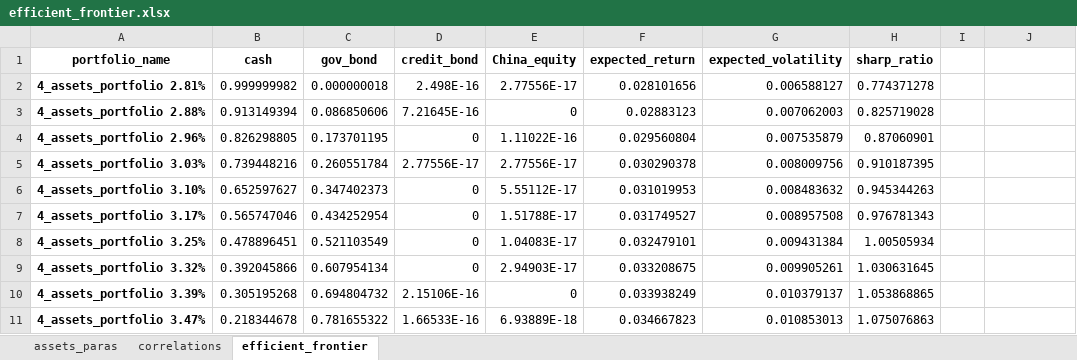
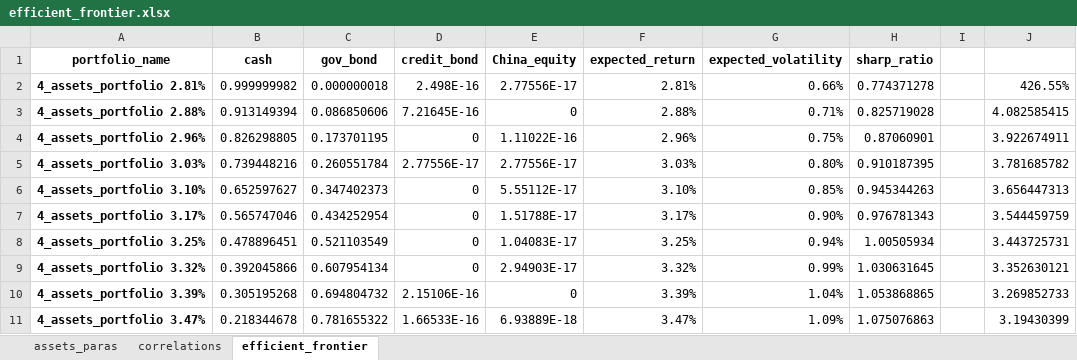
Before and after one commit to kioplu2010/regularSolver, an Excel workbook: result/efficient_frontier.xlsx, sheet efficient_frontier, drawn as a sheet; only a part is shown; values as stored, in another font and other column widths than the file's, no borders; charts and pictures not drawn; the diff covers the shown part only; the diff names each change by its address in the sheet, - before the commit and + after, or states it on an @@ line.

```diff
--- a/result/efficient_frontier.xlsx (sheet efficient_frontier)
+++ b/result/efficient_frontier.xlsx (sheet efficient_frontier)
-F2 (expected_return): 0.028101656
+F2 (expected_return): 2.81%
-G2 (expected_volatility): 0.006588127
+G2 (expected_volatility): 0.66%
-J2: (empty)
+J2: 426.55%
-F3 (expected_return): 0.02883123
+F3 (expected_return): 2.88%
-G3 (expected_volatility): 0.007062003
+G3 (expected_volatility): 0.71%
-J3: (empty)
+J3: 4.082585415
-F4 (expected_return): 0.029560804
+F4 (expected_return): 2.96%
-G4 (expected_volatility): 0.007535879
+G4 (expected_volatility): 0.75%
-J4: (empty)
+J4: 3.922674911
-F5 (expected_return): 0.030290378
+F5 (expected_return): 3.03%
-G5 (expected_volatility): 0.008009756
+G5 (expected_volatility): 0.80%
-J5: (empty)
+J5: 3.781685782
-F6 (expected_return): 0.031019953
+F6 (expected_return): 3.10%
-G6 (expected_volatility): 0.008483632
+G6 (expected_volatility): 0.85%
-J6: (empty)
+J6: 3.656447313
-F7 (expected_return): 0.031749527
+F7 (expected_return): 3.17%
-G7 (expected_volatility): 0.008957508
+G7 (expected_volatility): 0.90%
-J7: (empty)
+J7: 3.544459759
-F8 (expected_return): 0.032479101
+F8 (expected_return): 3.25%
-G8 (expected_volatility): 0.009431384
+G8 (expected_volatility): 0.94%
-J8: (empty)
+J8: 3.443725731
-F9 (expected_return): 0.033208675
+F9 (expected_return): 3.32%
-G9 (expected_volatility): 0.009905261
+G9 (expected_volatility): 0.99%
-J9: (empty)
+J9: 3.352630121
-F10 (expected_return): 0.033938249
+F10 (expected_return): 3.39%
-G10 (expected_volatility): 0.010379137
+G10 (expected_volatility): 1.04%
-J10: (empty)
+J10: 3.269852733
-F11 (expected_return): 0.034667823
+F11 (expected_return): 3.47%
-G11 (expected_volatility): 0.010853013
+G11 (expected_volatility): 1.09%
-J11: (empty)
+J11: 3.19430399
```
Also changed, not shown: 123 edited cells elsewhere in this sheet, sheet assets_paras, charts or pictures, 2 other files.
